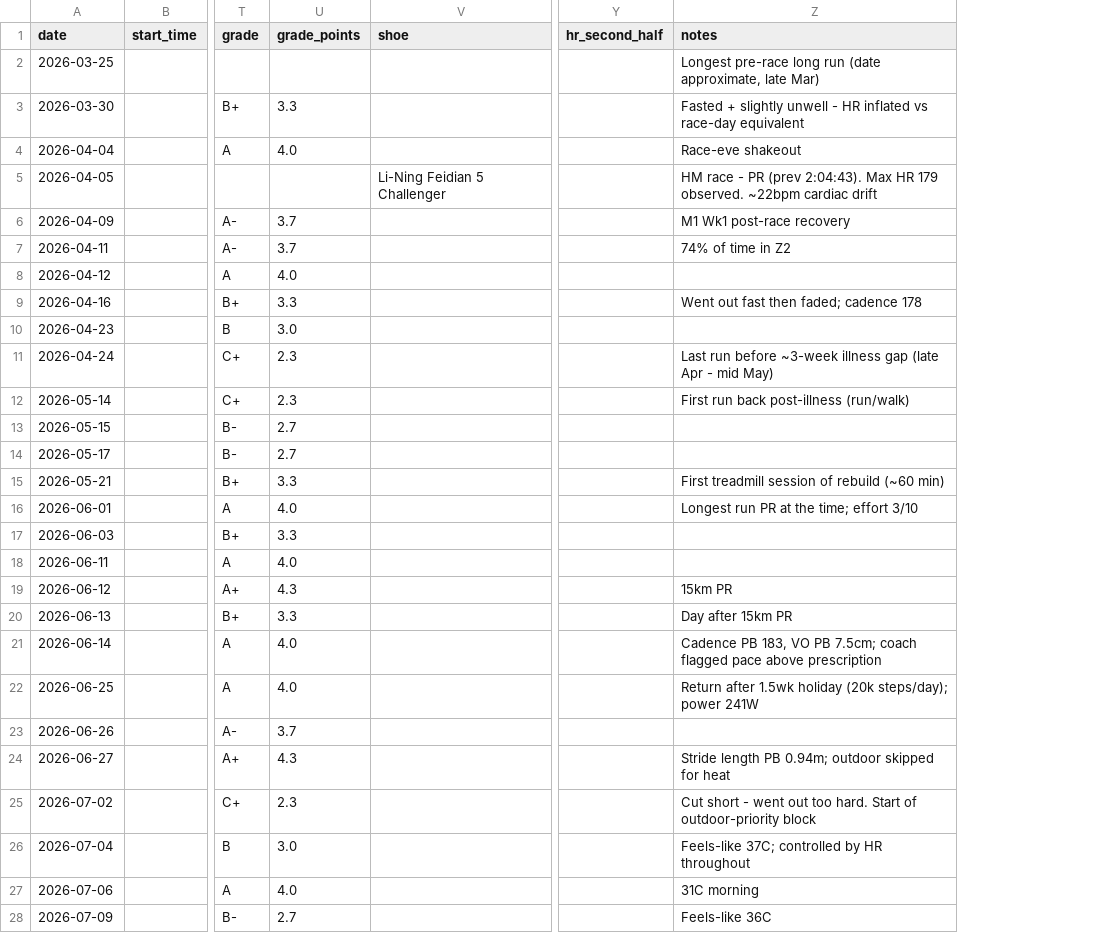
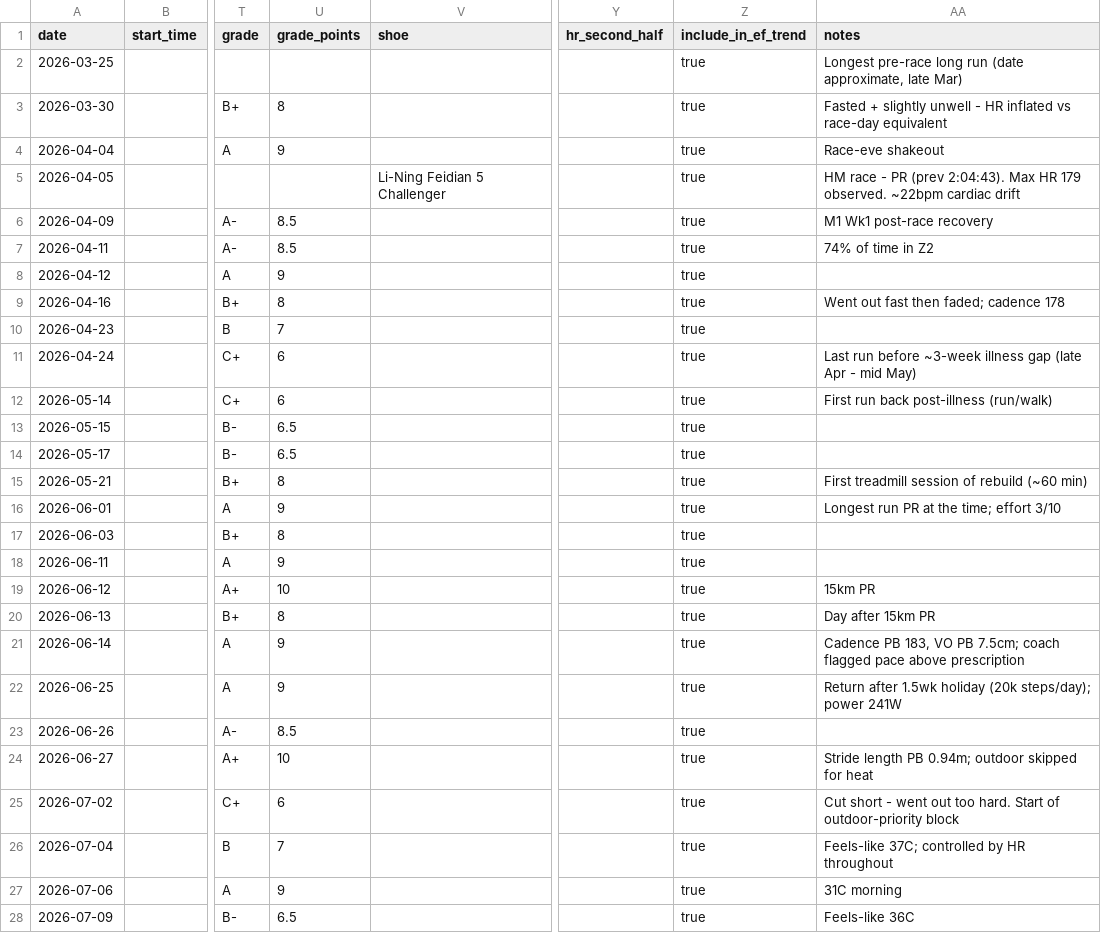
Before and after one commit to dnhoswork-ui/Marathon-Training, a CSV file: data/runs.csv, drawn as a sheet; only a part is shown, gaps mark what is left out; the diff covers the shown part only; the diff names each change by its address in the sheet, - before the commit and + after, or states it on an @@ line.

```diff
--- a/data/runs.csv
+++ b/data/runs.csv
+column Z (include_in_ef_trend), rows 2-28: all true
-U3 (grade_points): 3.3
+U3 (grade_points): 8
-U4 (grade_points): 4.0
+U4 (grade_points): 9
-U6:U7 (grade_points): 3.7
+U6:U7 (grade_points): 8.5
-U8 (grade_points): 4.0
+U8 (grade_points): 9
-U9 (grade_points): 3.3
+U9 (grade_points): 8
-U10 (grade_points): 3.0
+U10 (grade_points): 7
-U11:U12 (grade_points): 2.3
+U11:U12 (grade_points): 6
-U13:U14 (grade_points): 2.7
+U13:U14 (grade_points): 6.5
-U15 (grade_points): 3.3
+U15 (grade_points): 8
-U16 (grade_points): 4.0
+U16 (grade_points): 9
-U17 (grade_points): 3.3
+U17 (grade_points): 8
-U18 (grade_points): 4.0
+U18 (grade_points): 9
-U19 (grade_points): 4.3
+U19 (grade_points): 10
-U20 (grade_points): 3.3
+U20 (grade_points): 8
-U21:U22 (grade_points): 4.0
+U21:U22 (grade_points): 9
-U23 (grade_points): 3.7
+U23 (grade_points): 8.5
-U24 (grade_points): 4.3
+U24 (grade_points): 10
-U25 (grade_points): 2.3
+U25 (grade_points): 6
-U26 (grade_points): 3.0
+U26 (grade_points): 7
-U27 (grade_points): 4.0
+U27 (grade_points): 9
-U28 (grade_points): 2.7
+U28 (grade_points): 6.5
```
Also changed, not shown: 1 added row and 1 edited cell elsewhere in this file, 6 other files.
